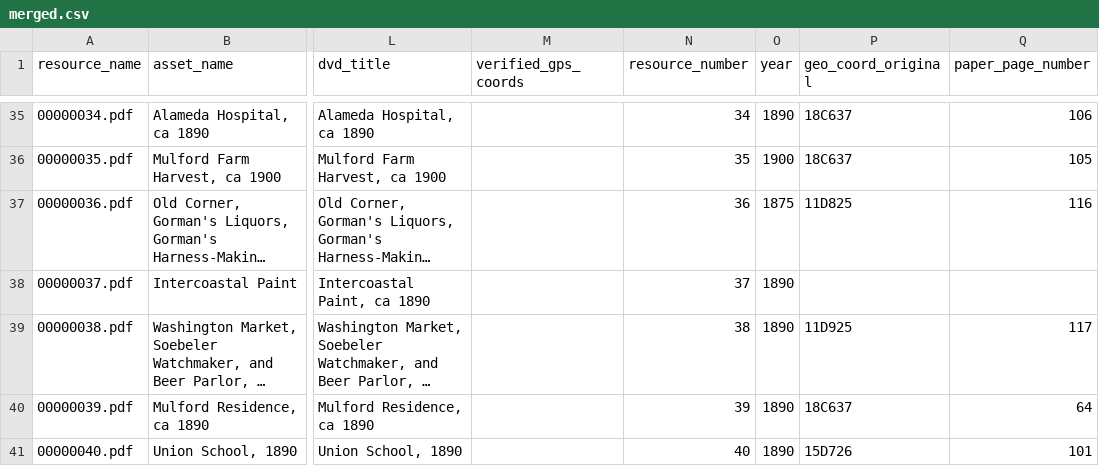
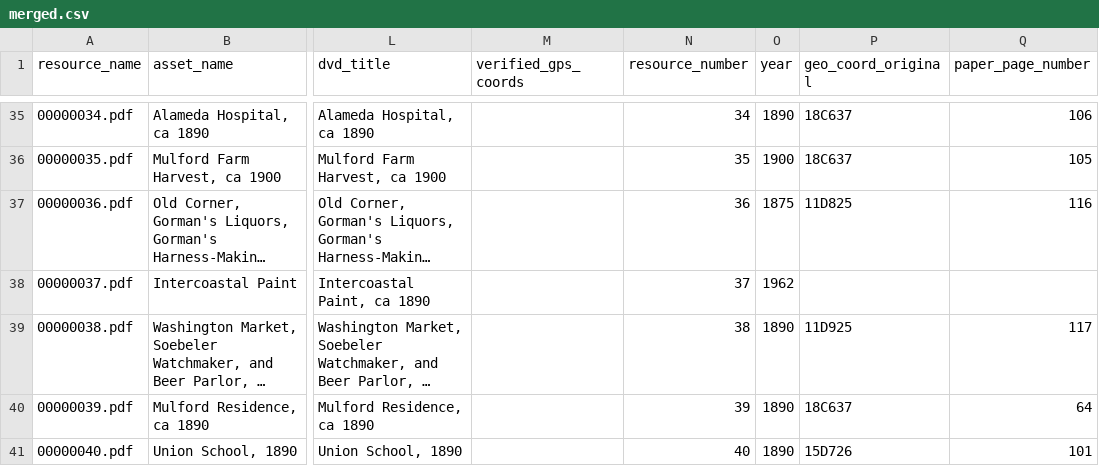
Before and after one commit to jeffb4real/SLHPA-Web-App, a CSV file: mysite/slhpa/static/slhpa/data/merged.csv, drawn as a sheet; only a part is shown, gaps mark what is left out; long unchanged cells end in …; the diff names each change by its address in the sheet, - before the commit and + after, or states it on an @@ line.

Commit message:
Fix year on #37.

```diff
--- a/mysite/slhpa/static/slhpa/data/merged.csv
+++ b/mysite/slhpa/static/slhpa/data/merged.csv
-O38 (year): 1890
+O38 (year): 1962
```
Also changed, not shown: mysite/slhpa/static/slhpa/data/transformed.csv, 5 other files.
